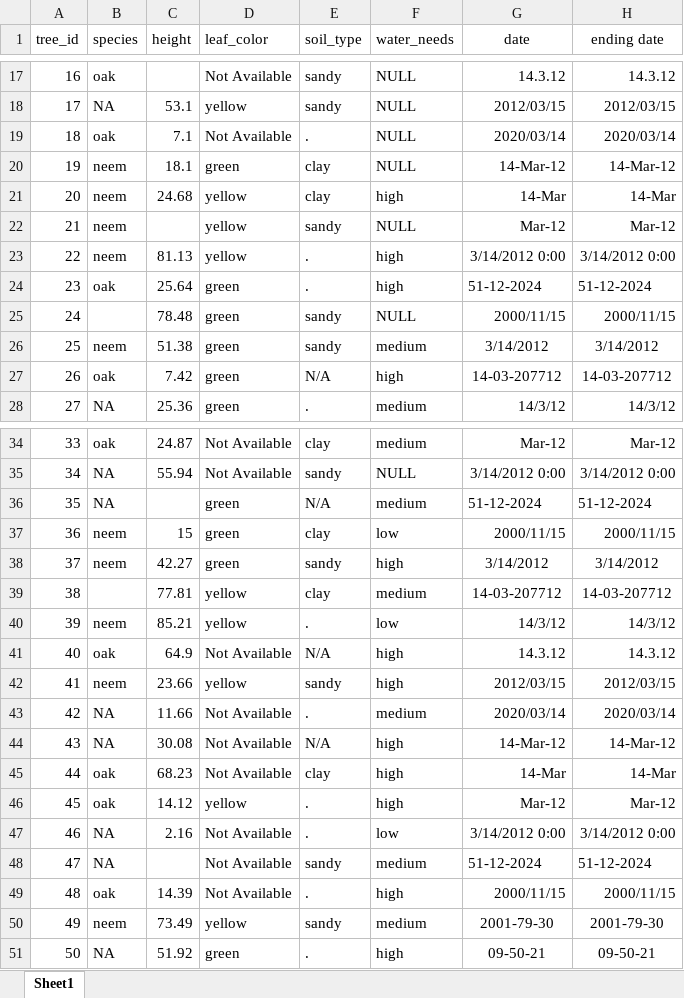
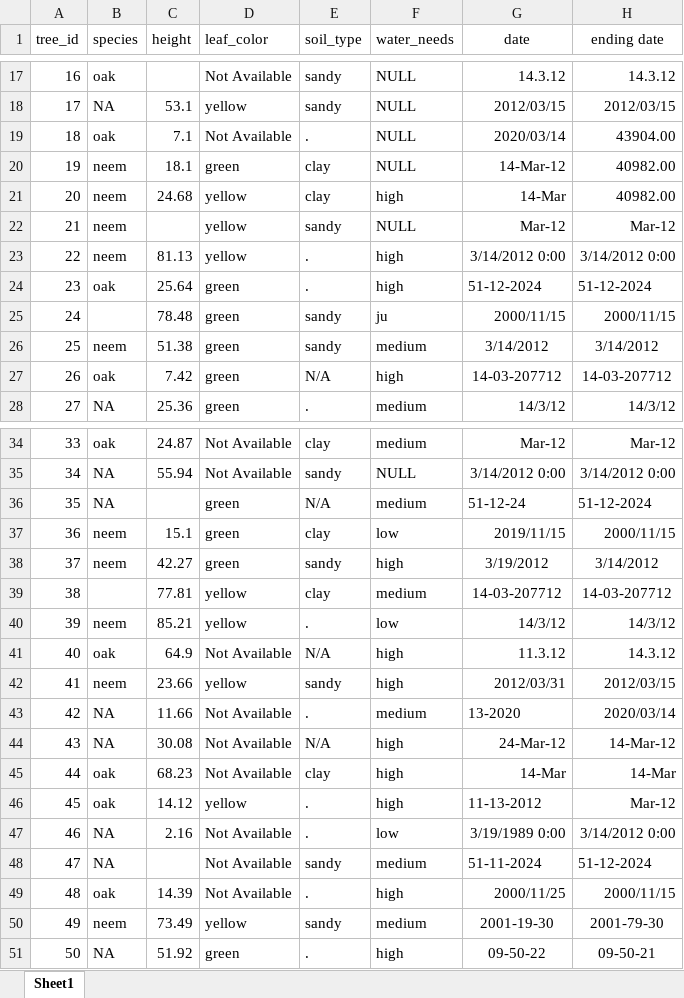
Before and after one commit to danger9912/Data-Quality, an Excel workbook: test files/xlsx_random_tree_dataset_1.xlsx, sheet Sheet1, drawn as a sheet; only a part is shown, gaps mark what is left out; values as stored, in another font and other column widths than the file's, no borders; the diff covers the shown part only; the diff names each change by its address in the sheet, - before the commit and + after, or states it on an @@ line.

```diff
--- a/test files/xlsx_random_tree_dataset_1.xlsx (sheet Sheet1)
+++ b/test files/xlsx_random_tree_dataset_1.xlsx (sheet Sheet1)
-H19 (ending date): 2020/03/14
+H19 (ending date): 43904.00
-H20 (ending date): 14-Mar-12
+H20 (ending date): 40982.00
-H21 (ending date): 14-Mar
+H21 (ending date): 40982.00
-F25 (water_needs): NULL
+F25 (water_needs): ju
-G36 (date): 51-12-2024
+G36 (date): 51-12-24
-C37 (height): 15
+C37 (height): 15.1
-G37 (date): 2000/11/15
+G37 (date): 2019/11/15
-G38 (date): 3/14/2012
+G38 (date): 3/19/2012
-G41 (date): 14.3.12
+G41 (date): 11.3.12
-G42 (date): 2012/03/15
+G42 (date): 2012/03/31
-G43 (date): 2020/03/14
+G43 (date): 13-2020
-G44 (date): 14-Mar-12
+G44 (date): 24-Mar-12
-G46 (date): Mar-12
+G46 (date): 11-13-2012
-G47 (date): 3/14/2012 0:00
+G47 (date): 3/19/1989 0:00
-G48 (date): 51-12-2024
+G48 (date): 51-11-2024
-G49 (date): 2000/11/15
+G49 (date): 2000/11/25
-G50 (date): 2001-79-30
+G50 (date): 2001-19-30
-G51 (date): 09-50-21
+G51 (date): 09-50-22
```
Also changed, not shown: 9 edited cells elsewhere in this sheet, 21 other files.
